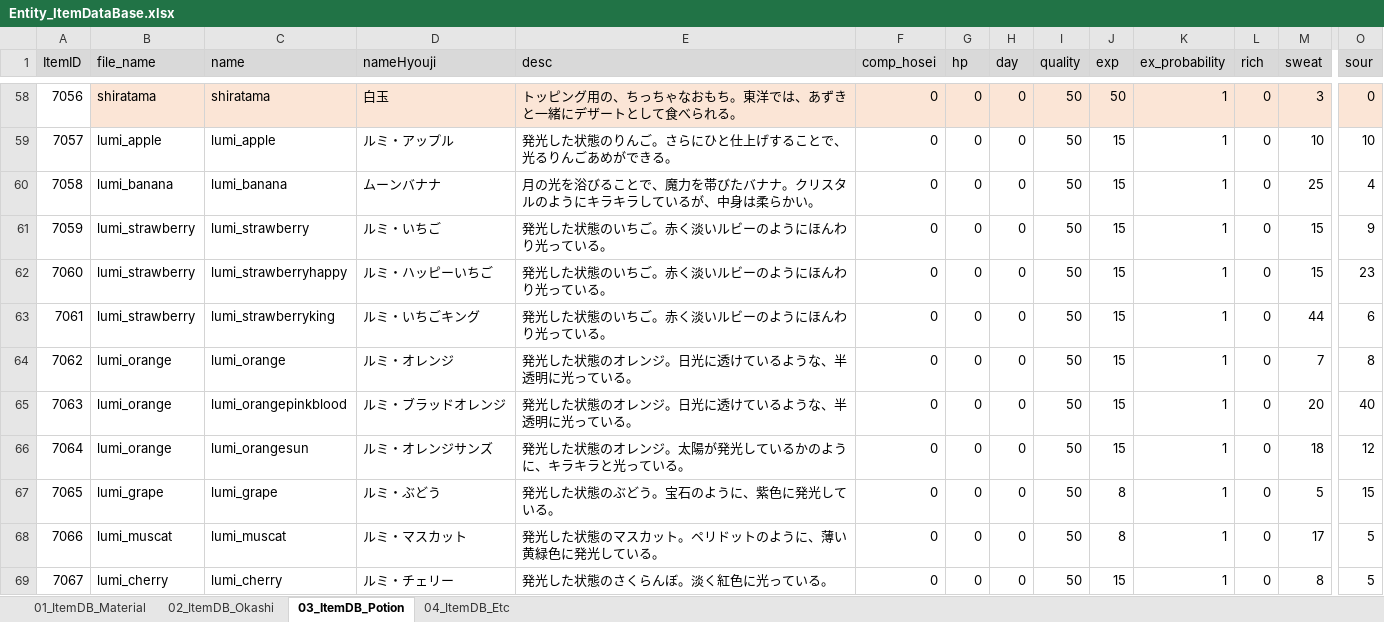
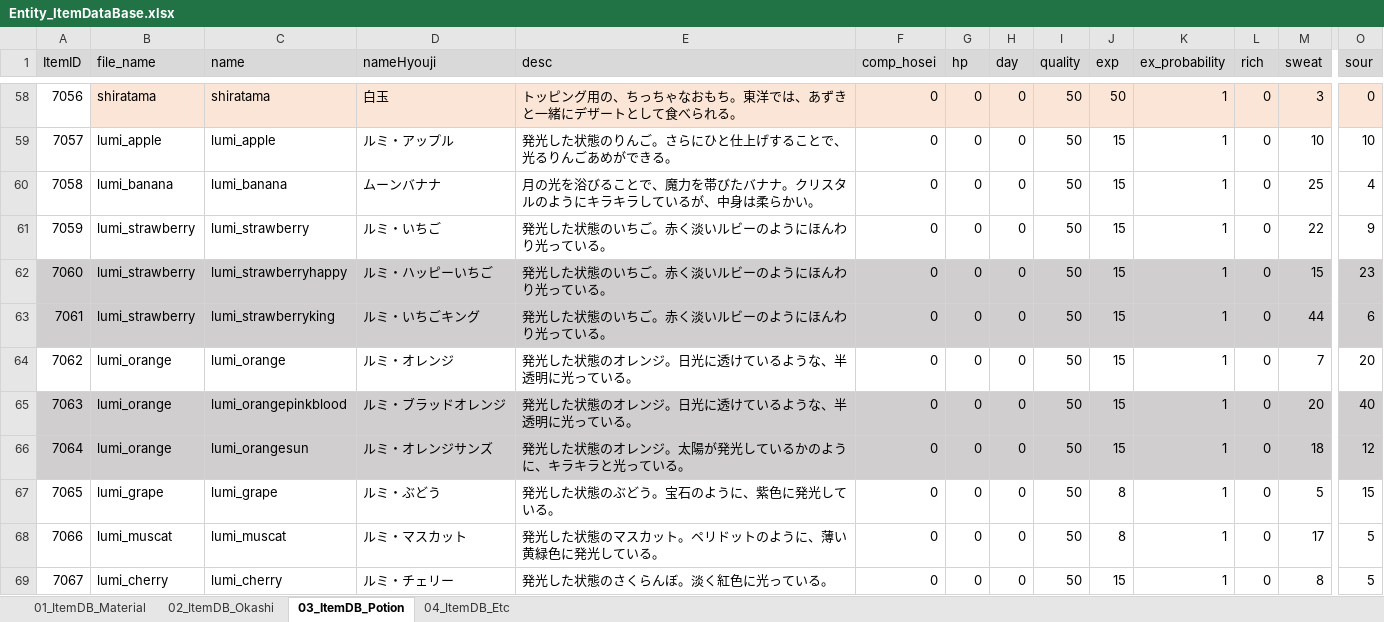
Before and after one commit to matoarita/Okashi_Atlier2, an Excel workbook: Assets/Resources/Excel/Entity_ItemDataBase.xlsx, sheet 03_ItemDB_Potion, drawn as a sheet; only a part is shown, gaps mark what is left out; values as stored, in another font and other column widths than the file's, no borders; the diff covers the shown part only; the diff names each change by its address in the sheet, - before the commit and + after, or states it on an @@ line.

```diff
--- a/Assets/Resources/Excel/Entity_ItemDataBase.xlsx (sheet 03_ItemDB_Potion)
+++ b/Assets/Resources/Excel/Entity_ItemDataBase.xlsx (sheet 03_ItemDB_Potion)
-M61 (sweat): 15
+M61 (sweat): 22
-A62:O63 fill: none
+A62:O63 fill: #D0CECE
-O64 (sour): 8
+O64 (sour): 20
-A65:O66 fill: none
+A65:O66 fill: #D0CECE
```
Also changed, not shown: cell formats elsewhere in this sheet, sheet 04_ItemDB_Etc, Assets/Resources/Excel/Entity_compoItemDataBase.xlsx, Assets/Resources/Excel/Entity_eventItemDataBase.xlsx, 49 other files.
